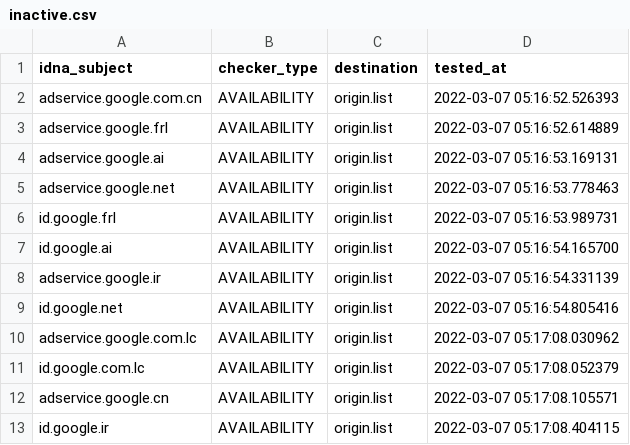
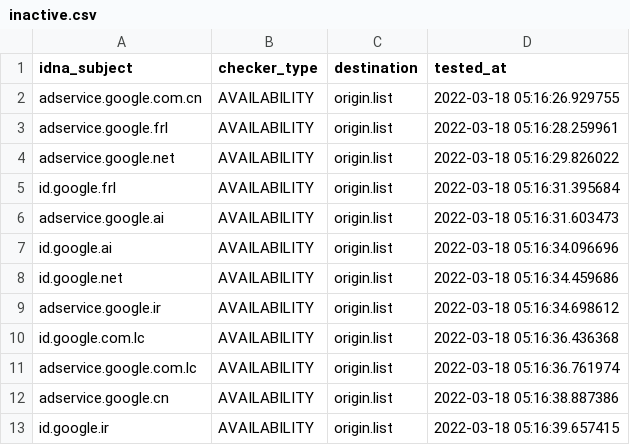
Before and after one commit to dead-hosts/hosts_google_adservice_id_git_kowith337, a CSV file: .pyfunceble/inactive.csv, drawn as a sheet.

Commit message:
[Final/Result][Dead-Hosts::hosts_google_adservice_id_git_kowith337] | cc @kowith337 |  [GHA skip]
faIMfIIUe0YRykksN_UbbKP0

```diff
--- a/.pyfunceble/inactive.csv
+++ b/.pyfunceble/inactive.csv
@@ -1,13 +1,13 @@
 idna_subject,checker_type,destination,tested_at
-adservice.google.com.cn,AVAILABILITY,origin.list,2022-03-07 05:16:52.526393
-adservice.google.frl,AVAILABILITY,origin.list,2022-03-07 05:16:52.614889
-adservice.google.ai,AVAILABILITY,origin.list,2022-03-07 05:16:53.169131
-adservice.google.net,AVAILABILITY,origin.list,2022-03-07 05:16:53.778463
-id.google.frl,AVAILABILITY,origin.list,2022-03-07 05:16:53.989731
-id.google.ai,AVAILABILITY,origin.list,2022-03-07 05:16:54.165700
-adservice.google.ir,AVAILABILITY,origin.list,2022-03-07 05:16:54.331139
-id.google.net,AVAILABILITY,origin.list,2022-03-07 05:16:54.805416
-adservice.google.com.lc,AVAILABILITY,origin.list,2022-03-07 05:17:08.030962
-id.google.com.lc,AVAILABILITY,origin.list,2022-03-07 05:17:08.052379
-adservice.google.cn,AVAILABILITY,origin.list,2022-03-07 05:17:08.105571
-id.google.ir,AVAILABILITY,origin.list,2022-03-07 05:17:08.404115
+adservice.google.com.cn,AVAILABILITY,origin.list,2022-03-18 05:16:26.929755
+adservice.google.frl,AVAILABILITY,origin.list,2022-03-18 05:16:28.259961
+adservice.google.net,AVAILABILITY,origin.list,2022-03-18 05:16:29.826022
+id.google.frl,AVAILABILITY,origin.list,2022-03-18 05:16:31.395684
+adservice.google.ai,AVAILABILITY,origin.list,2022-03-18 05:16:31.603473
+id.google.ai,AVAILABILITY,origin.list,2022-03-18 05:16:34.096696
+id.google.net,AVAILABILITY,origin.list,2022-03-18 05:16:34.459686
+adservice.google.ir,AVAILABILITY,origin.list,2022-03-18 05:16:34.698612
+id.google.com.lc,AVAILABILITY,origin.list,2022-03-18 05:16:36.436368
+adservice.google.com.lc,AVAILABILITY,origin.list,2022-03-18 05:16:36.761974
+adservice.google.cn,AVAILABILITY,origin.list,2022-03-18 05:16:38.887386
+id.google.ir,AVAILABILITY,origin.list,2022-03-18 05:16:39.657415
```
Also changed, not shown: 12 other files.
